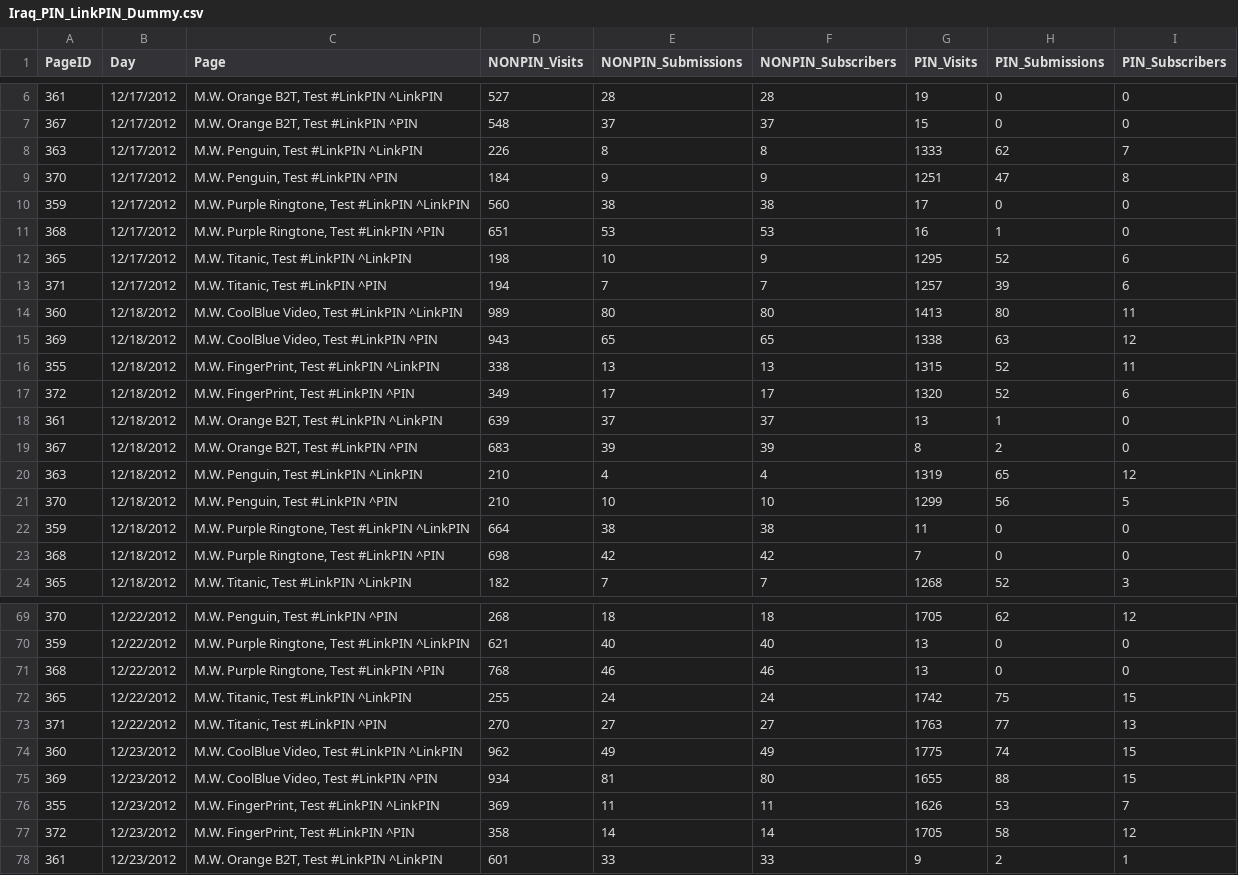
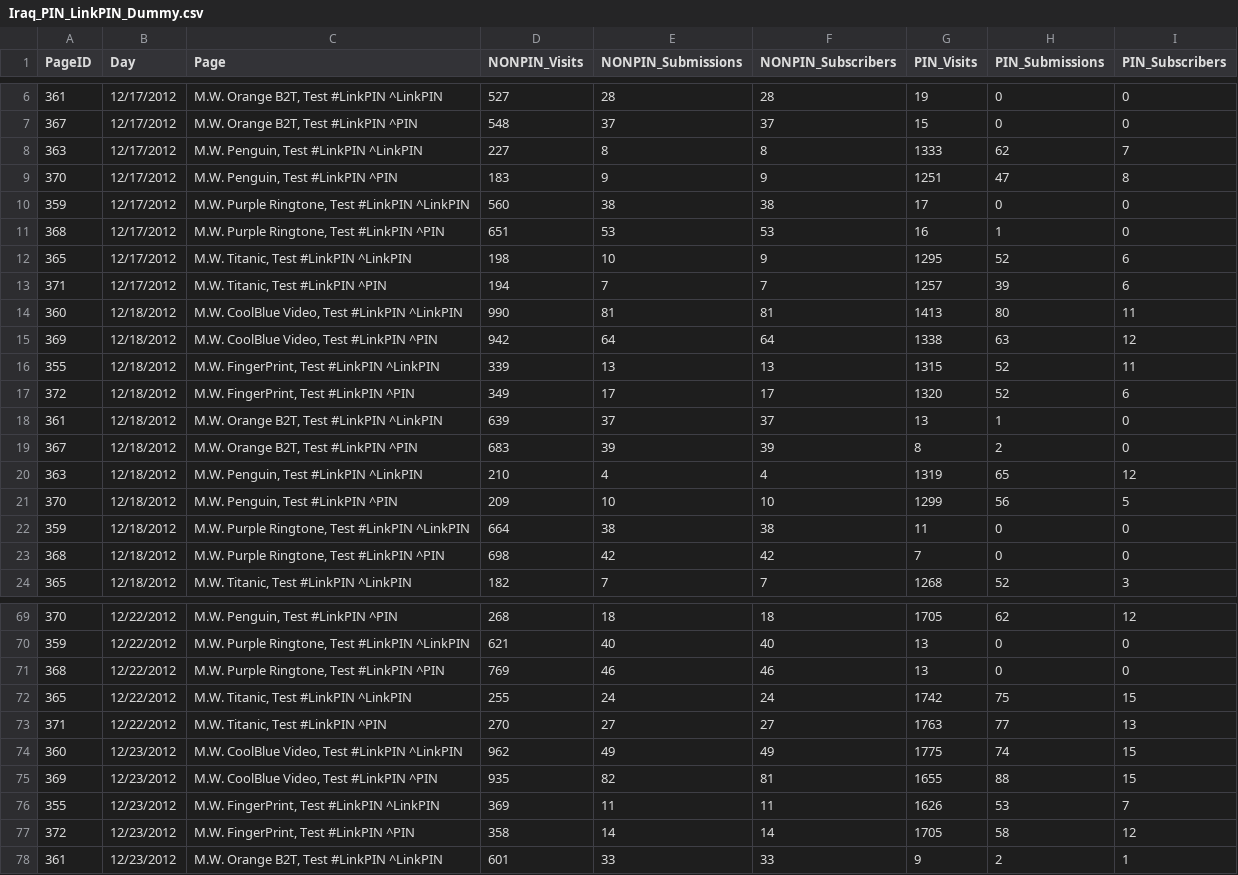
Before and after one commit to homam/d3_node_conversion, a CSV file: public/linkpin/Iraq_PIN_LinkPIN_Dummy.csv, drawn as a sheet; only a part is shown, gaps mark what is left out; the diff covers the shown part only.

```diff
--- a/public/linkpin/Iraq_PIN_LinkPIN_Dummy.csv
+++ b/public/linkpin/Iraq_PIN_LinkPIN_Dummy.csv
@@ -7,4 +7,4 @@ PageID,Day,Page,NONPIN_Visits,NONPIN_Submissions,NONPIN_Subscribers,PIN_Visits,P
 367,12/17/2012,"M.W. Orange B2T, Test #LinkPIN ^PIN",548,37,37,15,0,0
-363,12/17/2012,"M.W. Penguin, Test #LinkPIN ^LinkPIN",226,8,8,1333,62,7
-370,12/17/2012,"M.W. Penguin, Test #LinkPIN ^PIN",184,9,9,1251,47,8
+363,12/17/2012,"M.W. Penguin, Test #LinkPIN ^LinkPIN",227,8,8,1333,62,7
+370,12/17/2012,"M.W. Penguin, Test #LinkPIN ^PIN",183,9,9,1251,47,8
 359,12/17/2012,"M.W. Purple Ringtone, Test #LinkPIN ^LinkPIN",560,38,38,17,0,0
@@ -13,5 +13,5 @@ PageID,Day,Page,NONPIN_Visits,NONPIN_Submissions,NONPIN_Subscribers,PIN_Visits,P
 371,12/17/2012,"M.W. Titanic, Test #LinkPIN ^PIN",194,7,7,1257,39,6
-360,12/18/2012,"M.W. CoolBlue Video, Test #LinkPIN ^LinkPIN",989,80,80,1413,80,11
-369,12/18/2012,"M.W. CoolBlue Video, Test #LinkPIN ^PIN",943,65,65,1338,63,12
-355,12/18/2012,"M.W. FingerPrint, Test #LinkPIN ^LinkPIN",338,13,13,1315,52,11
+360,12/18/2012,"M.W. CoolBlue Video, Test #LinkPIN ^LinkPIN",990,81,81,1413,80,11
+369,12/18/2012,"M.W. CoolBlue Video, Test #LinkPIN ^PIN",942,64,64,1338,63,12
+355,12/18/2012,"M.W. FingerPrint, Test #LinkPIN ^LinkPIN",339,13,13,1315,52,11
 372,12/18/2012,"M.W. FingerPrint, Test #LinkPIN ^PIN",349,17,17,1320,52,6
@@ -20,3 +20,3 @@ PageID,Day,Page,NONPIN_Visits,NONPIN_Submissions,NONPIN_Subscribers,PIN_Visits,P
 363,12/18/2012,"M.W. Penguin, Test #LinkPIN ^LinkPIN",210,4,4,1319,65,12
-370,12/18/2012,"M.W. Penguin, Test #LinkPIN ^PIN",210,10,10,1299,56,5
+370,12/18/2012,"M.W. Penguin, Test #LinkPIN ^PIN",209,10,10,1299,56,5
 359,12/18/2012,"M.W. Purple Ringtone, Test #LinkPIN ^LinkPIN",664,38,38,11,0,0
@@ -70,3 +70,3 @@ PageID,Day,Page,NONPIN_Visits,NONPIN_Submissions,NONPIN_Subscribers,PIN_Visits,P
 359,12/22/2012,"M.W. Purple Ringtone, Test #LinkPIN ^LinkPIN",621,40,40,13,0,0
-368,12/22/2012,"M.W. Purple Ringtone, Test #LinkPIN ^PIN",768,46,46,13,0,0
+368,12/22/2012,"M.W. Purple Ringtone, Test #LinkPIN ^PIN",769,46,46,13,0,0
 365,12/22/2012,"M.W. Titanic, Test #LinkPIN ^LinkPIN",255,24,24,1742,75,15
@@ -74,3 +74,3 @@ PageID,Day,Page,NONPIN_Visits,NONPIN_Submissions,NONPIN_Subscribers,PIN_Visits,P
 360,12/23/2012,"M.W. CoolBlue Video, Test #LinkPIN ^LinkPIN",962,49,49,1775,74,15
-369,12/23/2012,"M.W. CoolBlue Video, Test #LinkPIN ^PIN",934,81,80,1655,88,15
+369,12/23/2012,"M.W. CoolBlue Video, Test #LinkPIN ^PIN",935,82,81,1655,88,15
 355,12/23/2012,"M.W. FingerPrint, Test #LinkPIN ^LinkPIN",369,11,11,1626,53,7
```
Also changed, not shown: 12 added rows and 51 edited cells elsewhere in this file.
